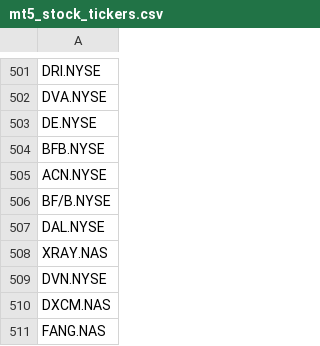
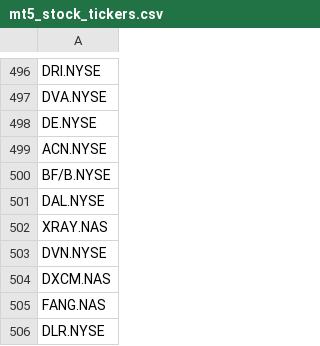
Before and after one commit to JTwyn001/TradingAPP, a CSV file: mt5_stock_tickers.csv, drawn as a sheet; only a part is shown, gaps mark what is left out; the shorter side is filled out with more unchanged rows; the diff covers the shown part only.

```diff
--- a/mt5_stock_tickers.csv
+++ b/mt5_stock_tickers.csv
@@ -503,3 +498,2 @@ DVA.NYSE
 DE.NYSE
-BFB.NYSE
 ACN.NYSE
```
Also changed, not shown: 8 removed rows elsewhere in this file, 5 other files.
